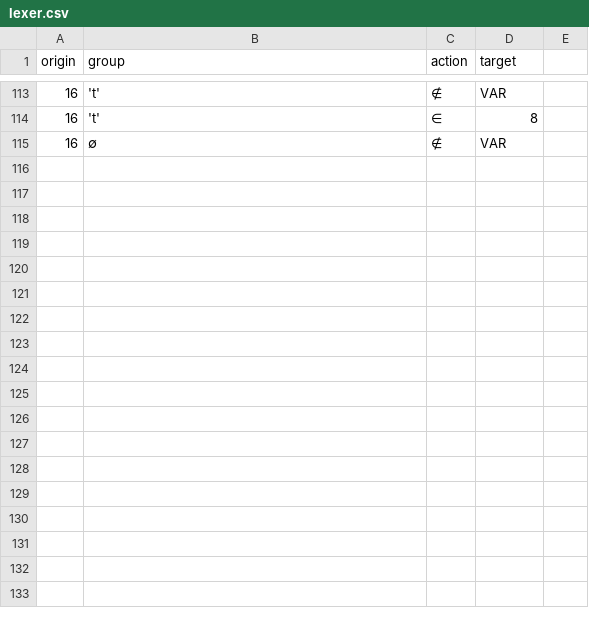
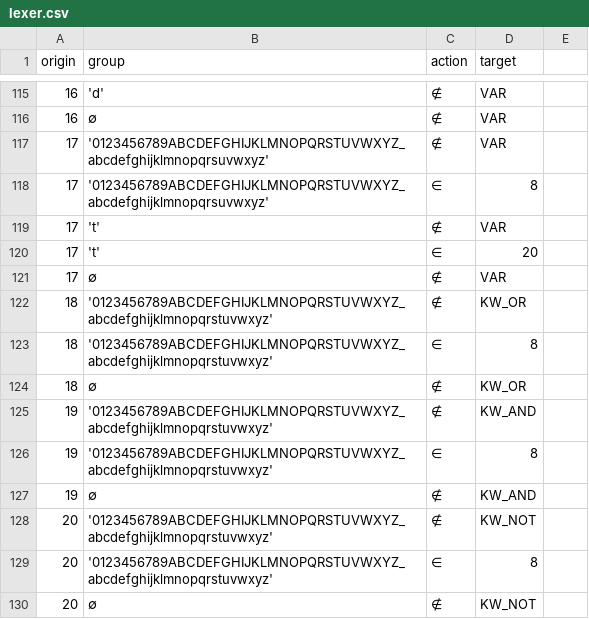
Before and after one commit to GabrielAmare/TextEngine, a CSV file: examples/item_engine/example_1/lexer.csv, drawn as a sheet; only a part is shown, gaps mark what is left out; the diff covers the shown part only.

```diff
--- a/examples/item_engine/example_1/lexer.csv
+++ b/examples/item_engine/example_1/lexer.csv
@@ -113,3 +115,16 @@ origin,group,action,target
-16,'t',∉,VAR
-16,'t',∈,8
+16,'d',∉,VAR
 16,∅,∉,VAR
+17,'0123456789ABCDEFGHIJKLMNOPQRSTUVWXYZ_abcdefghijklmnopqrsuvwxyz',∉,VAR
+17,'0123456789ABCDEFGHIJKLMNOPQRSTUVWXYZ_abcdefghijklmnopqrsuvwxyz',∈,8
+17,'t',∉,VAR
+17,'t',∈,20
+17,∅,∉,VAR
+18,'0123456789ABCDEFGHIJKLMNOPQRSTUVWXYZ_abcdefghijklmnopqrstuvwxyz',∉,KW_OR
+18,'0123456789ABCDEFGHIJKLMNOPQRSTUVWXYZ_abcdefghijklmnopqrstuvwxyz',∈,8
+18,∅,∉,KW_OR
+19,'0123456789ABCDEFGHIJKLMNOPQRSTUVWXYZ_abcdefghijklmnopqrstuvwxyz',∉,KW_AND
+19,'0123456789ABCDEFGHIJKLMNOPQRSTUVWXYZ_abcdefghijklmnopqrstuvwxyz',∈,8
+19,∅,∉,KW_AND
+20,'0123456789ABCDEFGHIJKLMNOPQRSTUVWXYZ_abcdefghijklmnopqrstuvwxyz',∉,KW_NOT
+20,'0123456789ABCDEFGHIJKLMNOPQRSTUVWXYZ_abcdefghijklmnopqrstuvwxyz',∈,8
+20,∅,∉,KW_NOT
```
Also changed, not shown: 7 added rows, 5 removed rows and 19 edited cells elsewhere in this file, examples/item_engine/example_1/parser.csv, 14 other files.
